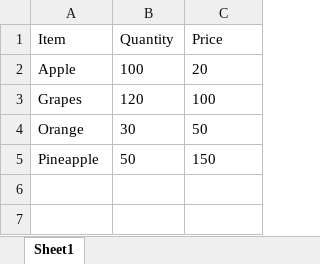
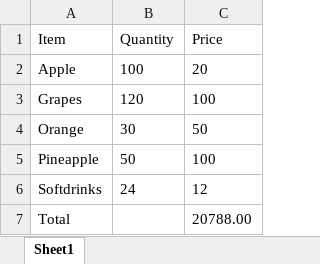
Before and after one commit to ailyn-anos03/Python_UI, an Excel workbook: inventory.xlsx, sheet Sheet1, drawn as a sheet; values as stored, in another font and other column widths than the file's, no borders; the diff names each change by its address in the sheet, - before the commit and + after, or states it on an @@ line.

Commit message:
inventory_manager

```diff
--- a/inventory.xlsx (sheet Sheet1)
+++ b/inventory.xlsx (sheet Sheet1)
-C5 (Price): 150
+C5 (Price): 100
+row 6: Softdrinks | 24 | 12
+row 7: Total |  | 20788.00
```
Also changed, not shown: 1 other file.
